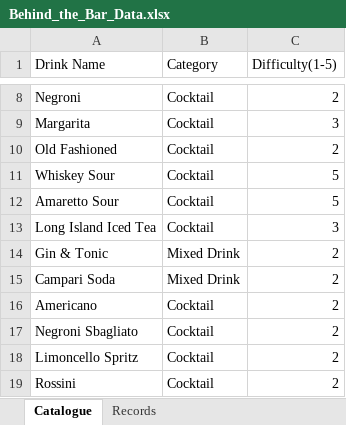
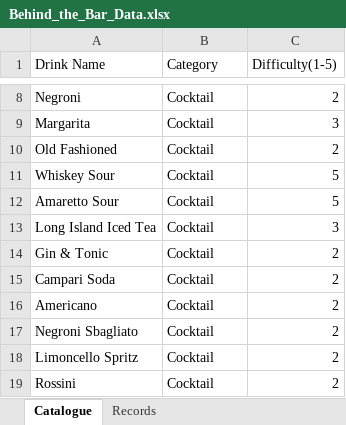
Before and after one commit to 13Mo86/Dear-Data-100, an Excel workbook: Behind_the_Bar_Data.xlsx, sheet Catalogue, drawn as a sheet; only a part is shown, gaps mark what is left out; values as stored, in another font and other column widths than the file's, no borders; the diff names each change by its address in the sheet, - before the commit and + after, or states it on an @@ line.

Commit message:
category colours and shift-based positioning
Mapped drink categories to colours and organised sales observations by working shift

```diff
--- a/Behind_the_Bar_Data.xlsx (sheet Catalogue)
+++ b/Behind_the_Bar_Data.xlsx (sheet Catalogue)
-B14:B15 (Category): Mixed Drink
+B14:B15 (Category): Cocktail
```
Also changed, not shown: sheet Records, 3 other files.
